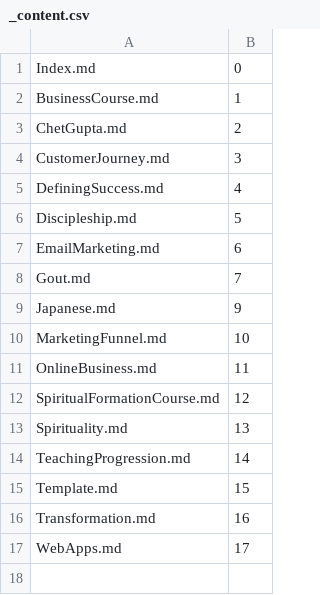
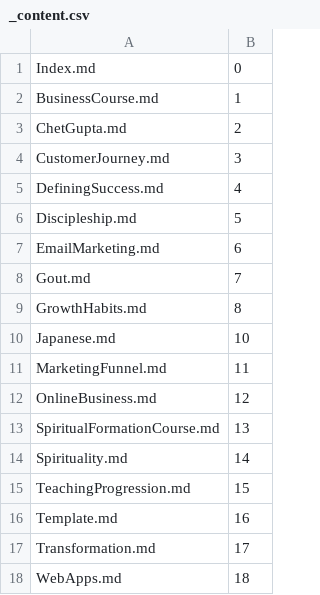
Before and after one commit to Mark-Seaman/DigitalOcean-2023, a CSV file: Documents/shrinking-world.com/ai/_content.csv, drawn as a sheet.

```diff
--- a/Documents/shrinking-world.com/ai/_content.csv
+++ b/Documents/shrinking-world.com/ai/_content.csv
@@ -8,10 +8,11 @@ EmailMarketing.md,6
 Gout.md,7
-Japanese.md,9
-MarketingFunnel.md,10
-OnlineBusiness.md,11
-SpiritualFormationCourse.md,12
-Spirituality.md,13
-TeachingProgression.md,14
-Template.md,15
-Transformation.md,16
-WebApps.md,17
+GrowthHabits.md,8
+Japanese.md,10
+MarketingFunnel.md,11
+OnlineBusiness.md,12
+SpiritualFormationCourse.md,13
+Spirituality.md,14
+TeachingProgression.md,15
+Template.md,16
+Transformation.md,17
+WebApps.md,18
```
Also changed, not shown: 5 other files.
